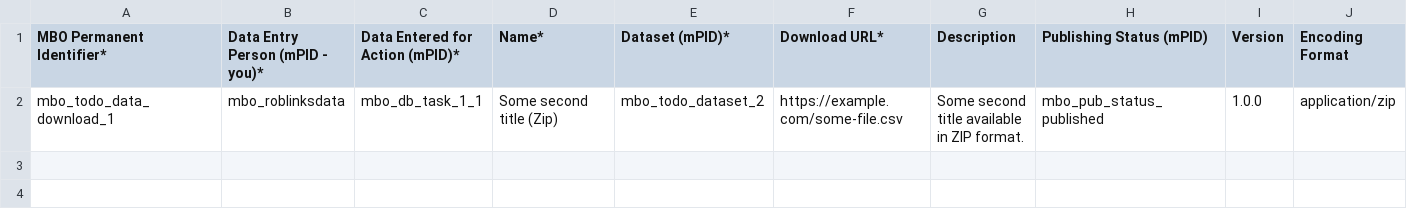
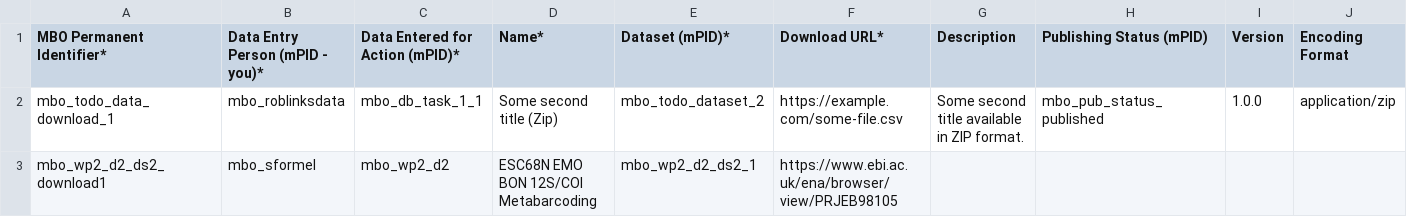
Before and after one commit to marco-bolo/csv-to-json-ld, a CSV file: data/DataDownload.csv, drawn as a sheet; only a part is shown; rows hold the shown columns only; the diff names each change by its address in the sheet, - before the commit and + after, or states it on an @@ line.

```diff
--- a/data/DataDownload.csv
+++ b/data/DataDownload.csv
+row 3: mbo_wp2_d2_ds2_download1 | mbo_sformel | mbo_wp2_d2 | ESC68N EMO BON 12S/COI Metabarcoding | mbo_wp2_d2_ds2_1 | https://www.ebi.ac.uk/ena/browser/view/PRJEB98105
```
Also changed, not shown: data/Dataset.csv, data/Organization.csv, 2 other files.
